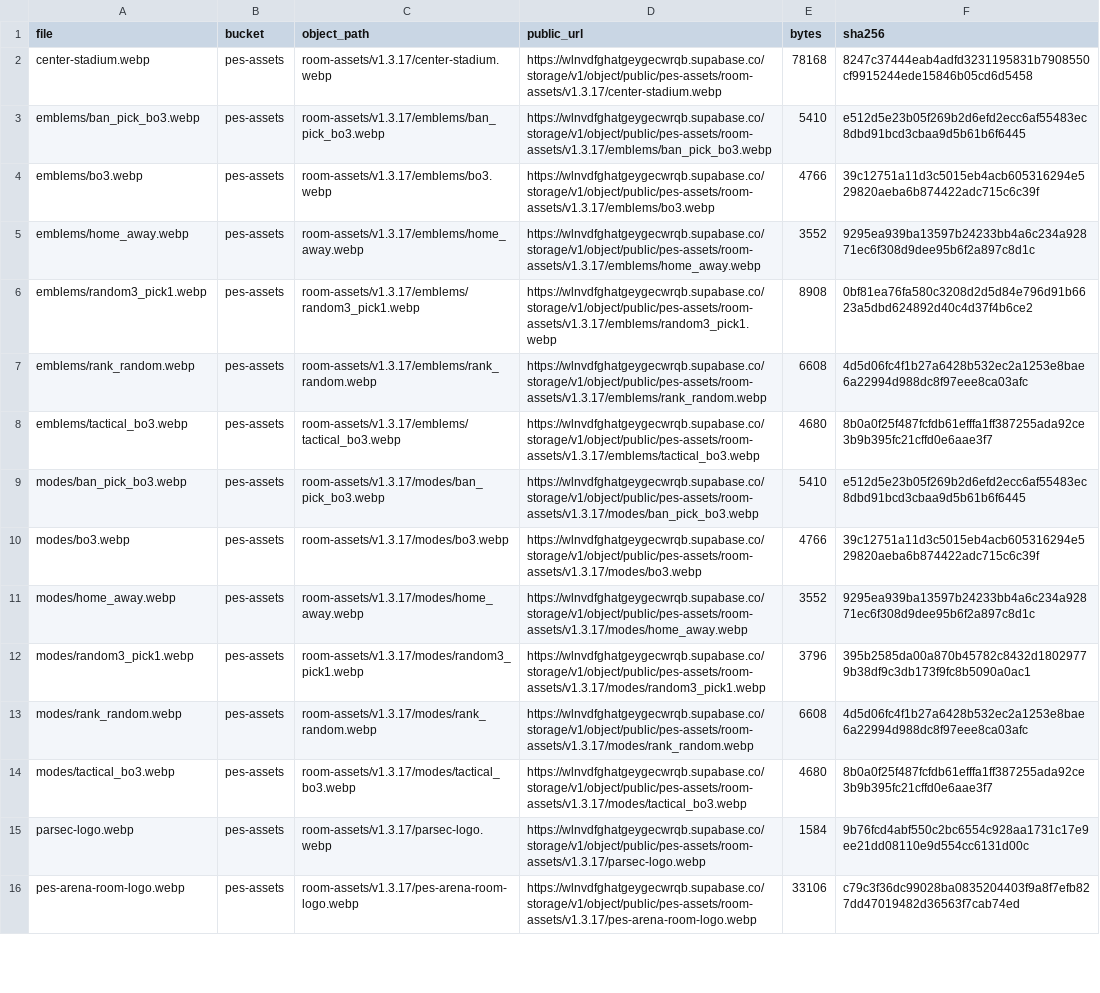
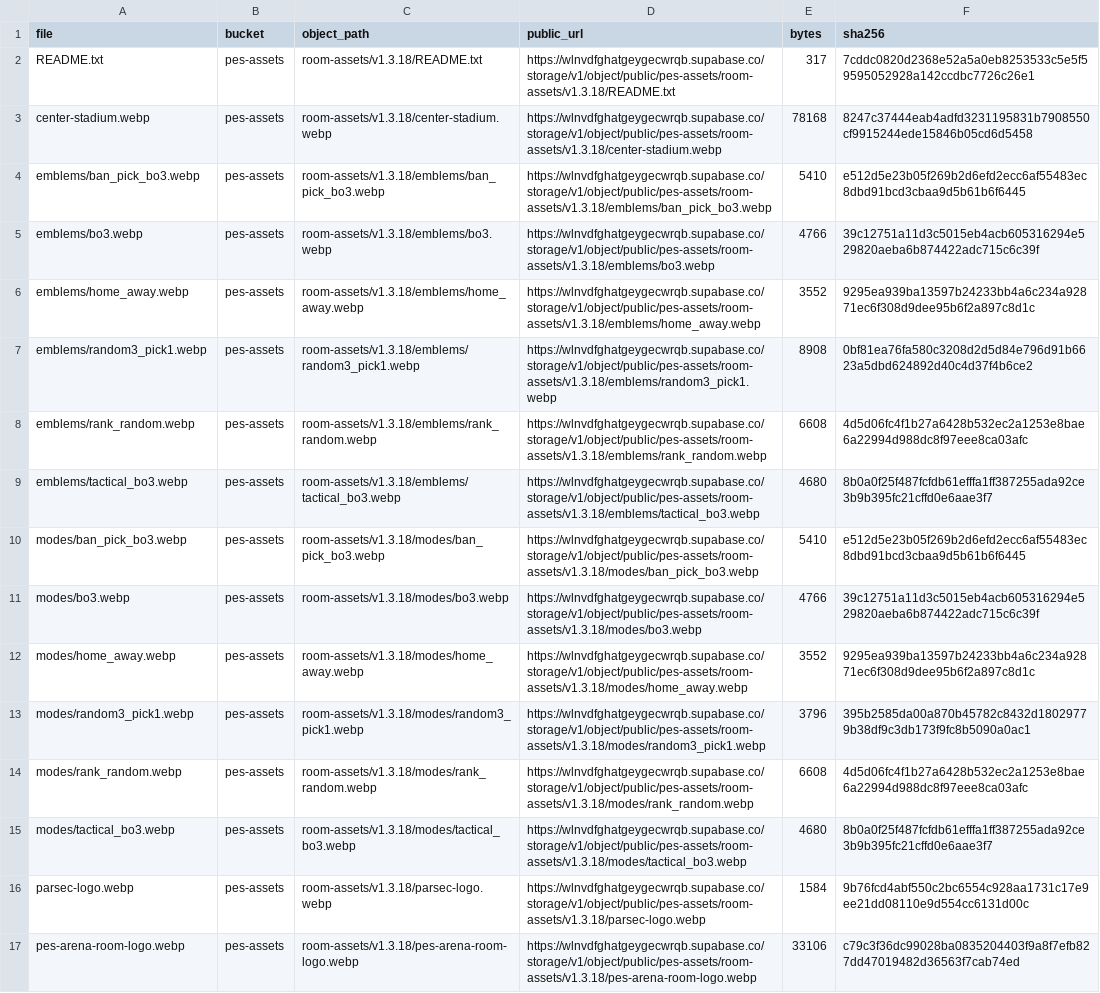
Before and after one commit to hiangvan341-alt/Pesarena, a CSV file: UPLOAD_SUPABASE/DANH_SACH_UPLOAD_CHI_TIET.csv, drawn as a sheet; only a part is shown; addresses are those after the commit; the diff covers the shown part only; the diff names each change by its address in the sheet, - before the commit and + after, or states it on an @@ line.

Commit message:
PES_Arena_V1.3.18_Room_Texture_Neon_Modes
## V1.3.18 - 2026-08-07

- Dùng `room-texture-dark.webp` làm nền toàn bộ khu phòng đấu.
- Bỏ nền mờ/đục ở card chế độ; thay bằng viền Neon tím, xanh và gold.
- Tăng kích thước emblem chế độ trung tâm và icon của 6 chế độ.
- Chuyển URL Supabase mặc định sang `pes-assets/room-assets/v1.3.18`.
- Không thay đổi API, polling hoặc luồng phòng đấu.

```diff
--- a/UPLOAD_SUPABASE/DANH_SACH_UPLOAD_CHI_TIET.csv
+++ b/UPLOAD_SUPABASE/DANH_SACH_UPLOAD_CHI_TIET.csv
+row 2: README.txt | pes-assets | room-assets/v1.3.18/README.txt | https://wlnvdfghatgeygecwrqb.supabase.co/storage/v1/object/public/pes-assets/room-assets/v1.3.18/README.txt | 317 | 7cddc0820d2368e52a5a0eb8253533c5e5f59595052928a142ccdbc7726c26e1
-C3 (object_path): room-assets/v1.3.17/center-stadium.webp
+C3 (object_path): room-assets/v1.3.18/center-stadium.webp
-D3 (public_url): https://wlnvdfghatgeygecwrqb.supabase.co/storage/v1/object/public/pes-assets/room-assets/v1.3.17/center-stadium.webp
+D3 (public_url): https://wlnvdfghatgeygecwrqb.supabase.co/storage/v1/object/public/pes-assets/room-assets/v1.3.18/center-stadium.webp
-C4 (object_path): room-assets/v1.3.17/emblems/ban_pick_bo3.webp
+C4 (object_path): room-assets/v1.3.18/emblems/ban_pick_bo3.webp
-D4 (public_url): https://wlnvdfghatgeygecwrqb.supabase.co/storage/v1/object/public/pes-assets/room-assets/v1.3.17/emblems/ban_pick_bo3.webp
+D4 (public_url): https://wlnvdfghatgeygecwrqb.supabase.co/storage/v1/object/public/pes-assets/room-assets/v1.3.18/emblems/ban_pick_bo3.webp
-C5 (object_path): room-assets/v1.3.17/emblems/bo3.webp
+C5 (object_path): room-assets/v1.3.18/emblems/bo3.webp
-D5 (public_url): https://wlnvdfghatgeygecwrqb.supabase.co/storage/v1/object/public/pes-assets/room-assets/v1.3.17/emblems/bo3.webp
+D5 (public_url): https://wlnvdfghatgeygecwrqb.supabase.co/storage/v1/object/public/pes-assets/room-assets/v1.3.18/emblems/bo3.webp
-C6 (object_path): room-assets/v1.3.17/emblems/home_away.webp
+C6 (object_path): room-assets/v1.3.18/emblems/home_away.webp
-D6 (public_url): https://wlnvdfghatgeygecwrqb.supabase.co/storage/v1/object/public/pes-assets/room-assets/v1.3.17/emblems/home_away.webp
+D6 (public_url): https://wlnvdfghatgeygecwrqb.supabase.co/storage/v1/object/public/pes-assets/room-assets/v1.3.18/emblems/home_away.webp
-C7 (object_path): room-assets/v1.3.17/emblems/random3_pick1.webp
+C7 (object_path): room-assets/v1.3.18/emblems/random3_pick1.webp
-D7 (public_url): https://wlnvdfghatgeygecwrqb.supabase.co/storage/v1/object/public/pes-assets/room-assets/v1.3.17/emblems/random3_pick1.webp
+D7 (public_url): https://wlnvdfghatgeygecwrqb.supabase.co/storage/v1/object/public/pes-assets/room-assets/v1.3.18/emblems/random3_pick1.webp
-C8 (object_path): room-assets/v1.3.17/emblems/rank_random.webp
+C8 (object_path): room-assets/v1.3.18/emblems/rank_random.webp
-D8 (public_url): https://wlnvdfghatgeygecwrqb.supabase.co/storage/v1/object/public/pes-assets/room-assets/v1.3.17/emblems/rank_random.webp
+D8 (public_url): https://wlnvdfghatgeygecwrqb.supabase.co/storage/v1/object/public/pes-assets/room-assets/v1.3.18/emblems/rank_random.webp
-C9 (object_path): room-assets/v1.3.17/emblems/tactical_bo3.webp
+C9 (object_path): room-assets/v1.3.18/emblems/tactical_bo3.webp
-D9 (public_url): https://wlnvdfghatgeygecwrqb.supabase.co/storage/v1/object/public/pes-assets/room-assets/v1.3.17/emblems/tactical_bo3.webp
+D9 (public_url): https://wlnvdfghatgeygecwrqb.supabase.co/storage/v1/object/public/pes-assets/room-assets/v1.3.18/emblems/tactical_bo3.webp
-C10 (object_path): room-assets/v1.3.17/modes/ban_pick_bo3.webp
+C10 (object_path): room-assets/v1.3.18/modes/ban_pick_bo3.webp
-D10 (public_url): https://wlnvdfghatgeygecwrqb.supabase.co/storage/v1/object/public/pes-assets/room-assets/v1.3.17/modes/ban_pick_bo3.webp
+D10 (public_url): https://wlnvdfghatgeygecwrqb.supabase.co/storage/v1/object/public/pes-assets/room-assets/v1.3.18/modes/ban_pick_bo3.webp
-C11 (object_path): room-assets/v1.3.17/modes/bo3.webp
+C11 (object_path): room-assets/v1.3.18/modes/bo3.webp
-D11 (public_url): https://wlnvdfghatgeygecwrqb.supabase.co/storage/v1/object/public/pes-assets/room-assets/v1.3.17/modes/bo3.webp
+D11 (public_url): https://wlnvdfghatgeygecwrqb.supabase.co/storage/v1/object/public/pes-assets/room-assets/v1.3.18/modes/bo3.webp
-C12 (object_path): room-assets/v1.3.17/modes/home_away.webp
+C12 (object_path): room-assets/v1.3.18/modes/home_away.webp
-D12 (public_url): https://wlnvdfghatgeygecwrqb.supabase.co/storage/v1/object/public/pes-assets/room-assets/v1.3.17/modes/home_away.webp
+D12 (public_url): https://wlnvdfghatgeygecwrqb.supabase.co/storage/v1/object/public/pes-assets/room-assets/v1.3.18/modes/home_away.webp
-C13 (object_path): room-assets/v1.3.17/modes/random3_pick1.webp
+C13 (object_path): room-assets/v1.3.18/modes/random3_pick1.webp
-D13 (public_url): https://wlnvdfghatgeygecwrqb.supabase.co/storage/v1/object/public/pes-assets/room-assets/v1.3.17/modes/random3_pick1.webp
+D13 (public_url): https://wlnvdfghatgeygecwrqb.supabase.co/storage/v1/object/public/pes-assets/room-assets/v1.3.18/modes/random3_pick1.webp
-C14 (object_path): room-assets/v1.3.17/modes/rank_random.webp
+C14 (object_path): room-assets/v1.3.18/modes/rank_random.webp
-D14 (public_url): https://wlnvdfghatgeygecwrqb.supabase.co/storage/v1/object/public/pes-assets/room-assets/v1.3.17/modes/rank_random.webp
+D14 (public_url): https://wlnvdfghatgeygecwrqb.supabase.co/storage/v1/object/public/pes-assets/room-assets/v1.3.18/modes/rank_random.webp
-C15 (object_path): room-assets/v1.3.17/modes/tactical_bo3.webp
+C15 (object_path): room-assets/v1.3.18/modes/tactical_bo3.webp
-D15 (public_url): https://wlnvdfghatgeygecwrqb.supabase.co/storage/v1/object/public/pes-assets/room-assets/v1.3.17/modes/tactical_bo3.webp
+D15 (public_url): https://wlnvdfghatgeygecwrqb.supabase.co/storage/v1/object/public/pes-assets/room-assets/v1.3.18/modes/tactical_bo3.webp
-C16 (object_path): room-assets/v1.3.17/parsec-logo.webp
+C16 (object_path): room-assets/v1.3.18/parsec-logo.webp
-D16 (public_url): https://wlnvdfghatgeygecwrqb.supabase.co/storage/v1/object/public/pes-assets/room-assets/v1.3.17/parsec-logo.webp
+D16 (public_url): https://wlnvdfghatgeygecwrqb.supabase.co/storage/v1/object/public/pes-assets/room-assets/v1.3.18/parsec-logo.webp
-C17 (object_path): room-assets/v1.3.17/pes-arena-room-logo.webp
+C17 (object_path): room-assets/v1.3.18/pes-arena-room-logo.webp
-D17 (public_url): https://wlnvdfghatgeygecwrqb.supabase.co/storage/v1/object/public/pes-assets/room-assets/v1.3.17/pes-arena-room-logo.webp
+D17 (public_url): https://wlnvdfghatgeygecwrqb.supabase.co/storage/v1/object/public/pes-assets/room-assets/v1.3.18/pes-arena-room-logo.webp
```
Also changed, not shown: 11 edited cells elsewhere in this file, 30 other files.
